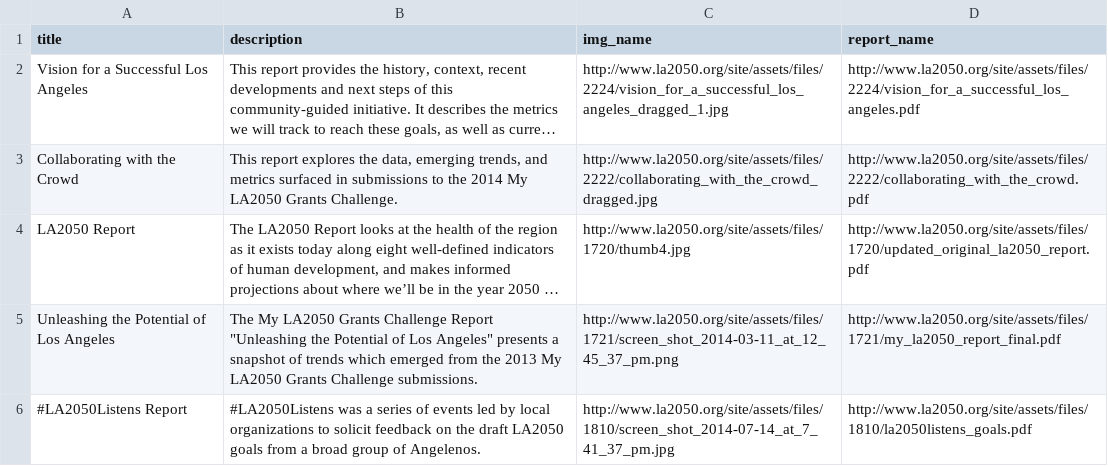
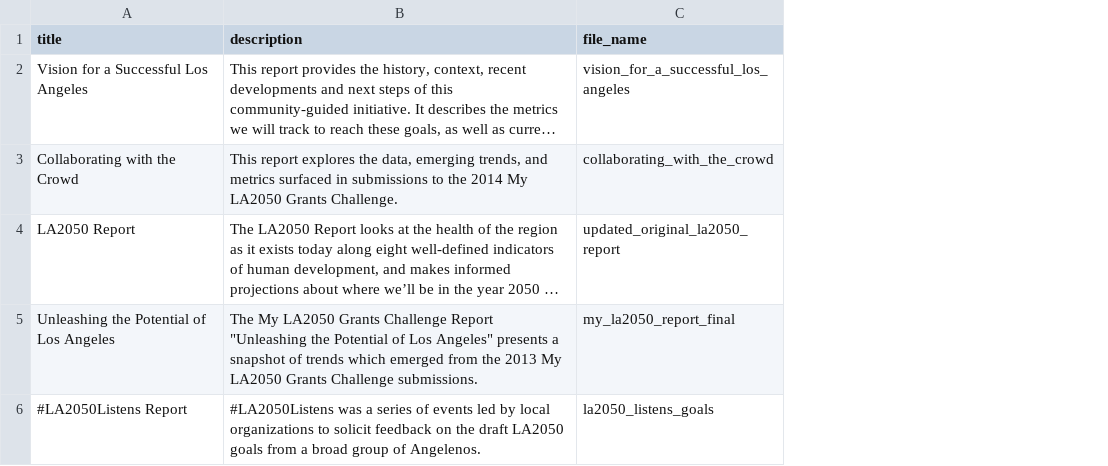
Before and after one commit to corwinstephen/la2050, a CSV file: db/seed_files/reports.csv, drawn as a sheet; long unchanged cells end in …; removed rows and columns are numbered as before the commit, all else as after; the diff names each change by its address in the sheet, - before the commit and + after, or states it on an @@ line.

Commit message:
reports

```diff
--- a/db/seed_files/reports.csv
+++ b/db/seed_files/reports.csv
-column C (img_name), rows 2-6: http://www.la2050.org/site/assets/files/2224/vision_for_a_successful_los_angeles_dragged_1.jpg | http://www.la2050.org/site/assets/files/2222/collaborating_with_the_crowd_dragged.jpg | http://www.la2050.org/site/assets/files/1720/thumb4.jpg | http://www.la2050.org/site/assets/files/1721/screen_shot_2014-03-11_at_12_45_37_pm.png | http://www.la2050.org/site/assets/files/1810/screen_shot_2014-07-14_at_7_41_37_pm.jpg
-column D (report_name), rows 2-6: http://www.la2050.org/site/assets/files/2224/vision_for_a_successful_los_angeles.pdf | http://www.la2050.org/site/assets/files/2222/collaborating_with_the_crowd.pdf | http://www.la2050.org/site/assets/files/1720/updated_original_la2050_report.pdf | http://www.la2050.org/site/assets/files/1721/my_la2050_report_final.pdf | http://www.la2050.org/site/assets/files/1810/la2050listens_goals.pdf
+column C (file_name), rows 2-6: vision_for_a_successful_los_angeles | collaborating_with_the_crowd | updated_original_la2050_report | my_la2050_report_final | la2050_listens_goals
```
Also changed, not shown: 12 other files.
